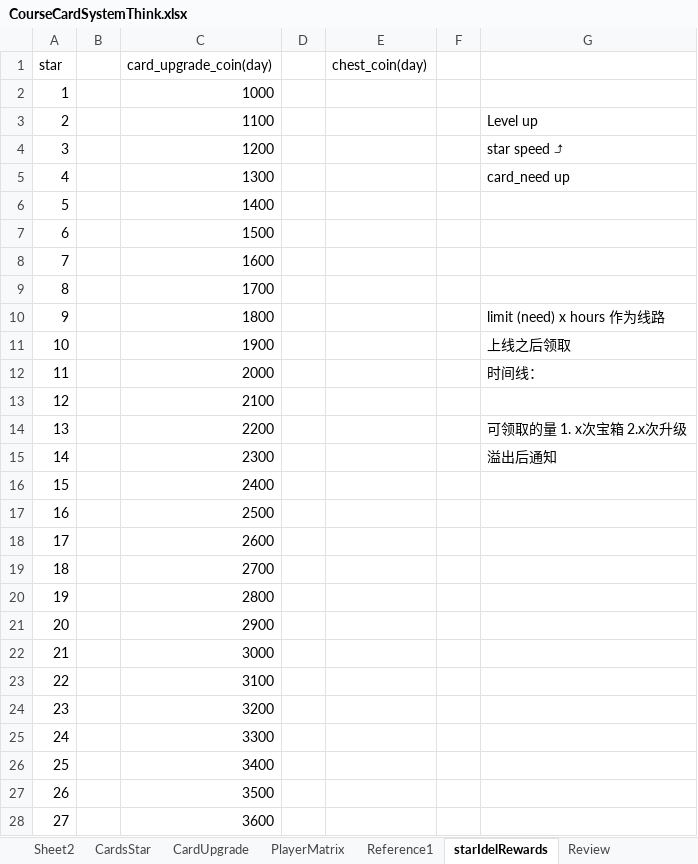
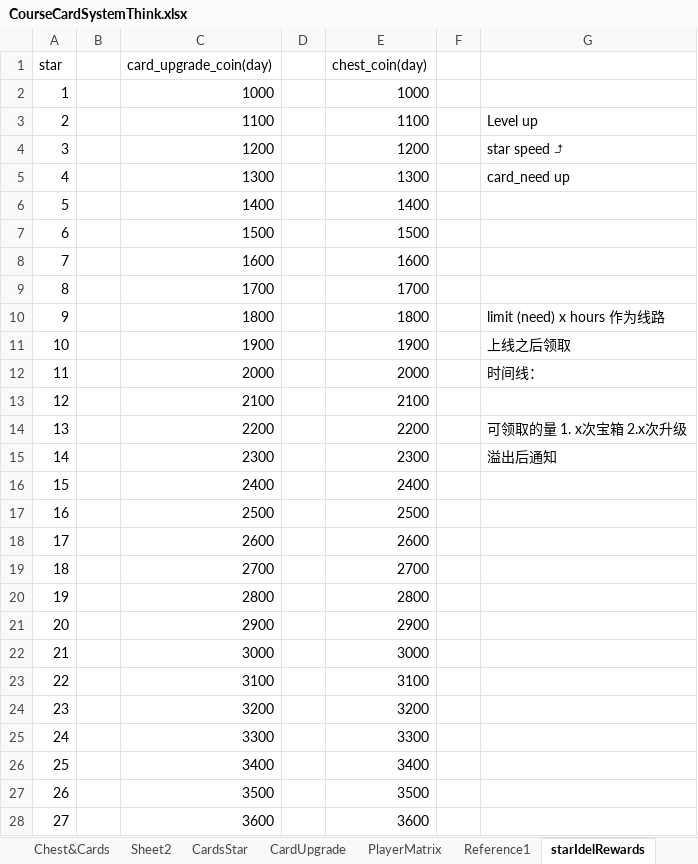
Before and after one commit to IntelHeartPrime/Gamedev_Tools, an Excel workbook: CourseCardSystem/CourseCardFramework/CourseCardSystemThink.xlsx, sheet starIdelRewards, drawn as a sheet; only a part is shown; values as stored, in another font and other column widths than the file's, no borders; the diff covers the shown part only; the diff names each change by its address in the sheet, - before the commit and + after, or states it on an @@ line.

Commit message:
Update tools & CourseCardSystemThink

```diff
--- a/CourseCardSystem/CourseCardFramework/CourseCardSystemThink.xlsx (sheet starIdelRewards)
+++ b/CourseCardSystem/CourseCardFramework/CourseCardSystemThink.xlsx (sheet starIdelRewards)
+sheet tab: Chest&Cards
-E2 (chest_coin(day)): (empty)
+E2 (chest_coin(day)): 1000
-E3 (chest_coin(day)): (empty)
+E3 (chest_coin(day)): 1100
-E4 (chest_coin(day)): (empty)
+E4 (chest_coin(day)): 1200
-E5 (chest_coin(day)): (empty)
+E5 (chest_coin(day)): 1300
-E6 (chest_coin(day)): (empty)
+E6 (chest_coin(day)): 1400
-E7 (chest_coin(day)): (empty)
+E7 (chest_coin(day)): 1500
-E8 (chest_coin(day)): (empty)
+E8 (chest_coin(day)): 1600
-E9 (chest_coin(day)): (empty)
+E9 (chest_coin(day)): 1700
-E10 (chest_coin(day)): (empty)
+E10 (chest_coin(day)): 1800
-E11 (chest_coin(day)): (empty)
+E11 (chest_coin(day)): 1900
-E12 (chest_coin(day)): (empty)
+E12 (chest_coin(day)): 2000
-E13 (chest_coin(day)): (empty)
+E13 (chest_coin(day)): 2100
-E14 (chest_coin(day)): (empty)
+E14 (chest_coin(day)): 2200
-E15 (chest_coin(day)): (empty)
+E15 (chest_coin(day)): 2300
-E16 (chest_coin(day)): (empty)
+E16 (chest_coin(day)): 2400
-E17 (chest_coin(day)): (empty)
+E17 (chest_coin(day)): 2500
-E18 (chest_coin(day)): (empty)
+E18 (chest_coin(day)): 2600
-E19 (chest_coin(day)): (empty)
+E19 (chest_coin(day)): 2700
-E20 (chest_coin(day)): (empty)
+E20 (chest_coin(day)): 2800
-E21 (chest_coin(day)): (empty)
+E21 (chest_coin(day)): 2900
-E22 (chest_coin(day)): (empty)
+E22 (chest_coin(day)): 3000
-E23 (chest_coin(day)): (empty)
+E23 (chest_coin(day)): 3100
-E24 (chest_coin(day)): (empty)
+E24 (chest_coin(day)): 3200
-E25 (chest_coin(day)): (empty)
+E25 (chest_coin(day)): 3300
-E26 (chest_coin(day)): (empty)
+E26 (chest_coin(day)): 3400
-E27 (chest_coin(day)): (empty)
+E27 (chest_coin(day)): 3500
-E28 (chest_coin(day)): (empty)
+E28 (chest_coin(day)): 3600
```
Also changed, not shown: 325 edited cells elsewhere in this sheet, sheet Dungeon&Framework, sheet CardUpgrade, charts or pictures, 1 other file.
